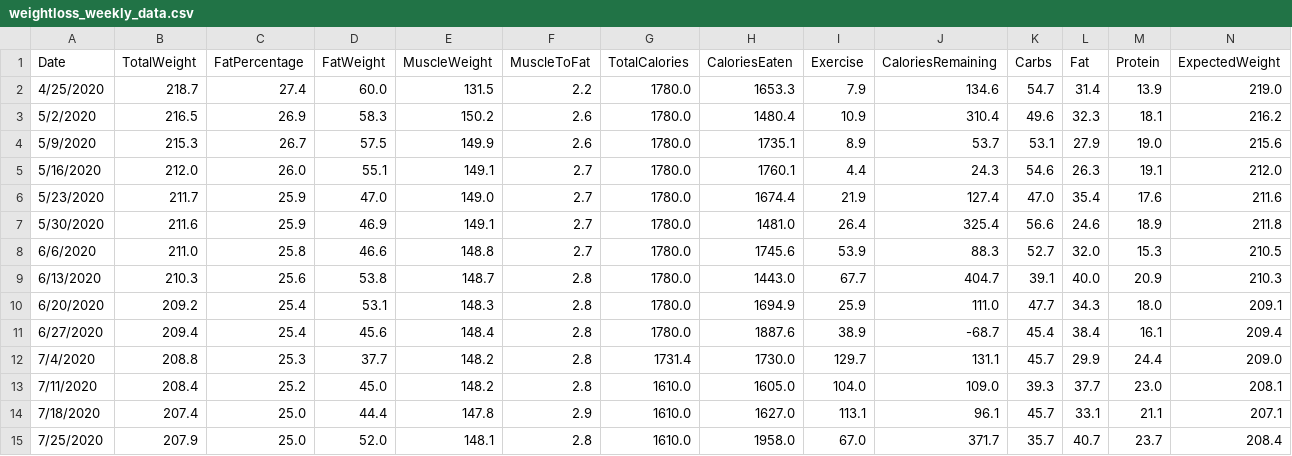
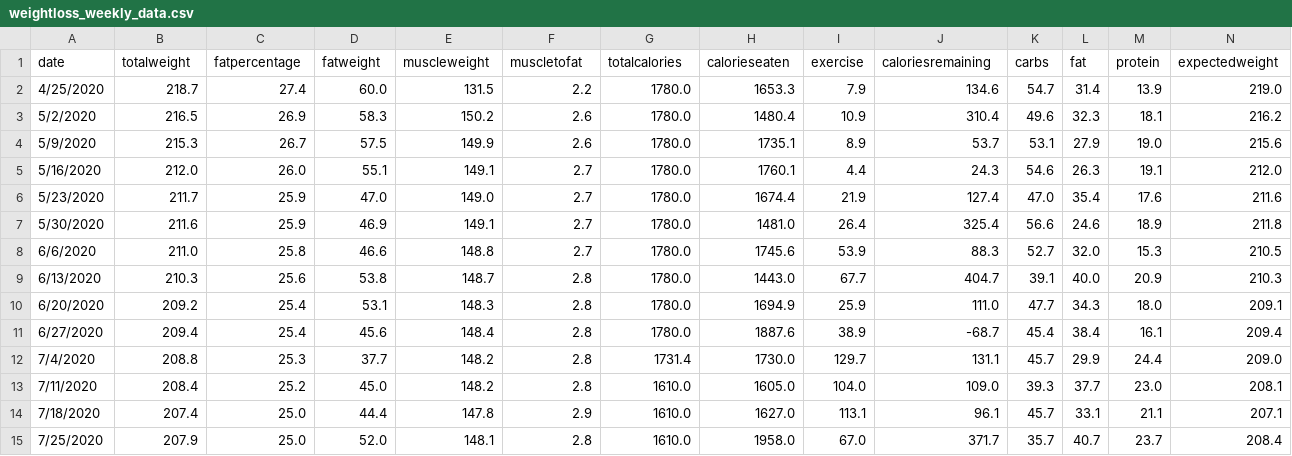
Before and after one commit to z29/cs498, a CSV file: weightloss_weekly_data.csv, drawn as a sheet.

Commit message:
Update weightloss_weekly_data.csv
changed column names to lowercase

```diff
--- a/weightloss_weekly_data.csv
+++ b/weightloss_weekly_data.csv
@@ -1,2 +1,2 @@
-Date,TotalWeight,FatPercentage,FatWeight,MuscleWeight,MuscleToFat,TotalCalories,CaloriesEaten,Exercise,CaloriesRemaining,Carbs,Fat,Protein,ExpectedWeight
+date,totalweight,fatpercentage,fatweight,muscleweight,muscletofat,totalcalories,calorieseaten,exercise,caloriesremaining,carbs,fat,protein,expectedweight
 4/25/2020,218.7,27.4,60.0,131.5,2.2,1780.0,1653.3,7.9,134.6,54.7,31.4,13.9,219.0
```
